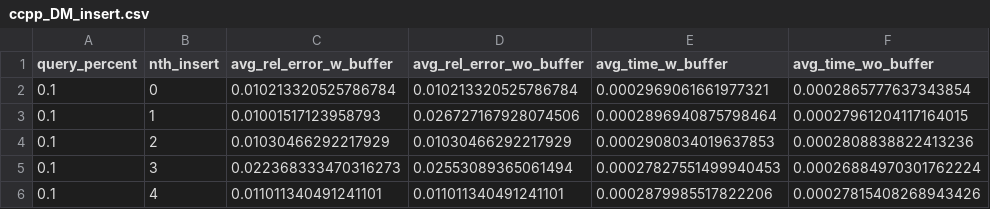
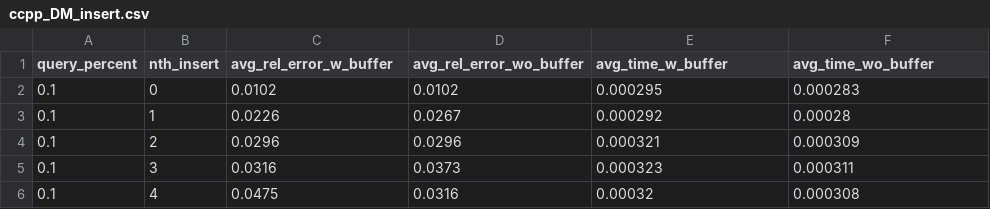
Before and after one commit to asu-cactus/DeepMappingAQP, a CSV file: results/ccpp_DM_insert.csv, drawn as a sheet.

Commit message:
uniform insert for DeepMapping-R

```diff
--- a/results/ccpp_DM_insert.csv
+++ b/results/ccpp_DM_insert.csv
@@ -1,6 +1,6 @@
 query_percent,nth_insert,avg_rel_error_w_buffer,avg_rel_error_wo_buffer,avg_time_w_buffer,avg_time_wo_buffer
-0.1,0,0.010213320525786784,0.010213320525786784,0.0002969061661977321,0.0002865777637343854
-0.1,1,0.01001517123958793,0.026727167928074506,0.0002896940875798464,0.00027961204117164015
-0.1,2,0.01030466292217929,0.01030466292217929,0.0002908034019637853,0.0002808838822413236
-0.1,3,0.022368333470316273,0.02553089365061494,0.00027827551499940453,0.00026884970301762224
-0.1,4,0.011011340491241101,0.011011340491241101,0.0002879985517822206,0.00027815408268943426
+0.1,0,0.0102,0.0102,0.000295,0.000283
+0.1,1,0.0226,0.0267,0.000292,0.00028
+0.1,2,0.0296,0.0296,0.000321,0.000309
+0.1,3,0.0316,0.0373,0.000323,0.000311
+0.1,4,0.0475,0.0316,0.00032,0.000308
```
Also changed, not shown: results/flights_DM_insert.csv, results/pm25_DM_insert.csv, 33 other files.
